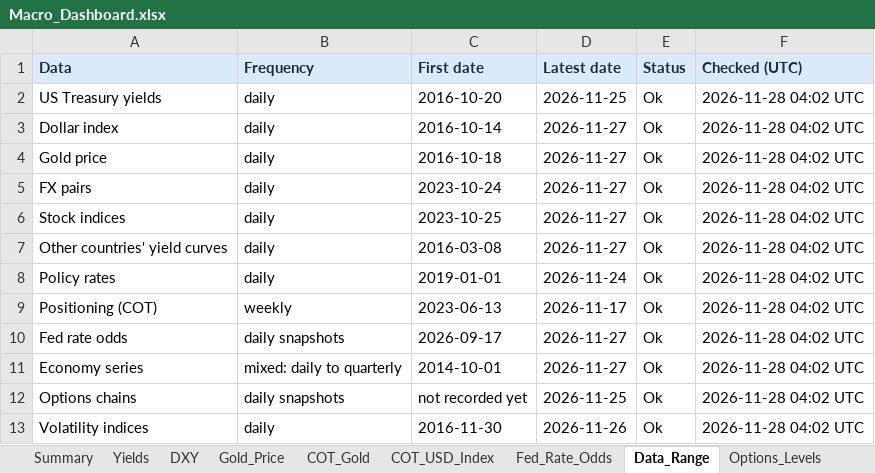
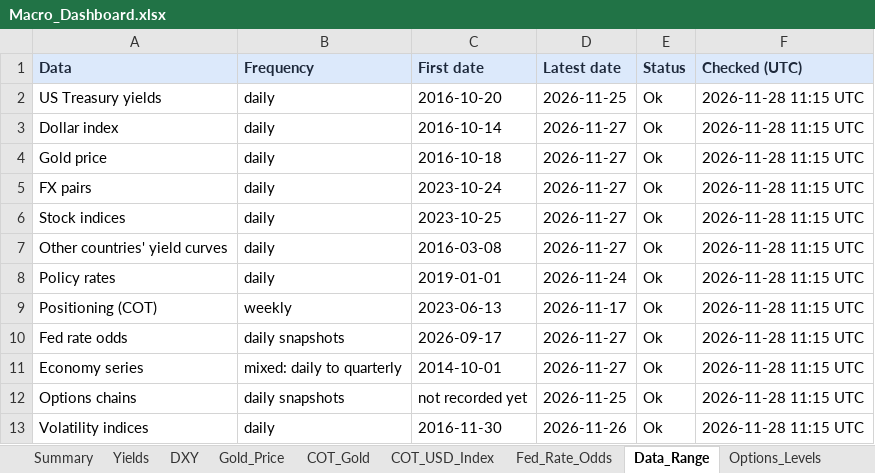
Before and after one commit to velourofficialdev/macro-dashboard, an Excel workbook: Macro_Dashboard.xlsx, sheet Data_Range, drawn as a sheet; values as stored, in another font and other column widths than the file's, no borders; the diff names each change by its address in the sheet, - before the commit and + after, or states it on an @@ line.

```diff
--- a/Macro_Dashboard.xlsx (sheet Data_Range)
+++ b/Macro_Dashboard.xlsx (sheet Data_Range)
-F2:F13 (Checked (UTC)): 2026-11-28 04:02 UTC
+F2:F13 (Checked (UTC)): 2026-11-28 11:15 UTC
```
Also changed, not shown: sheet Gold_Price, 1 other file.
